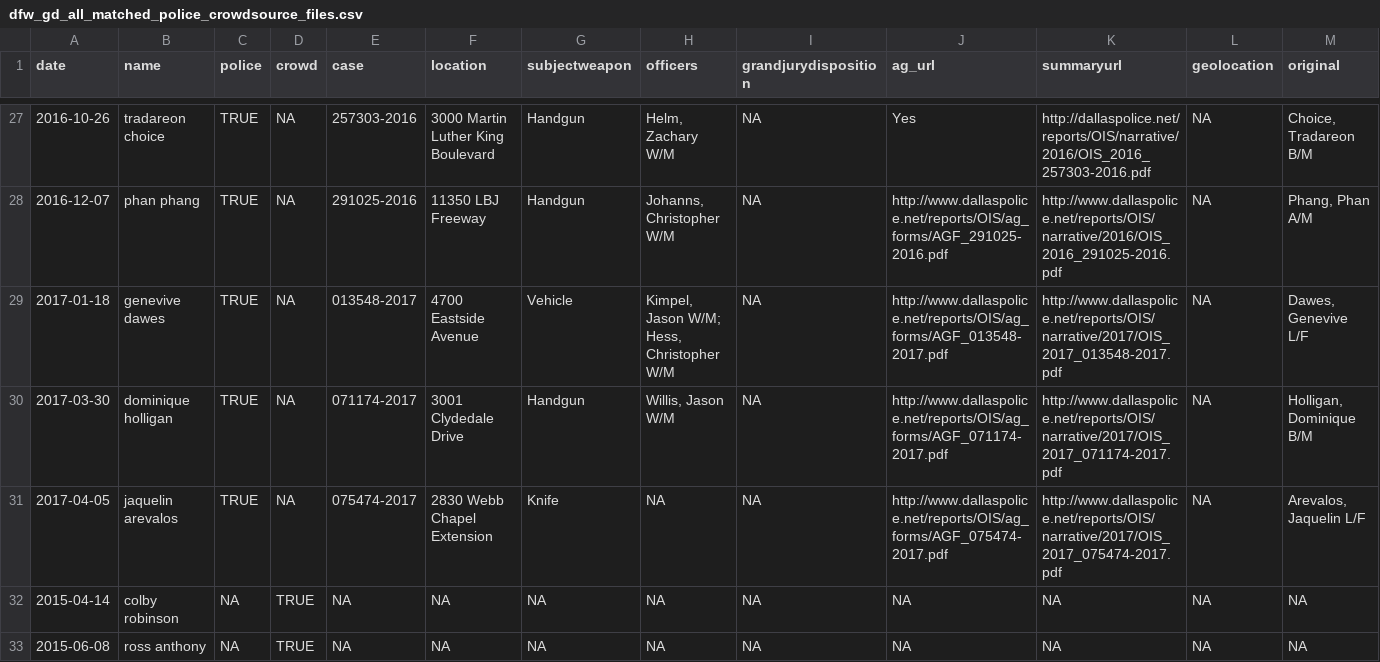
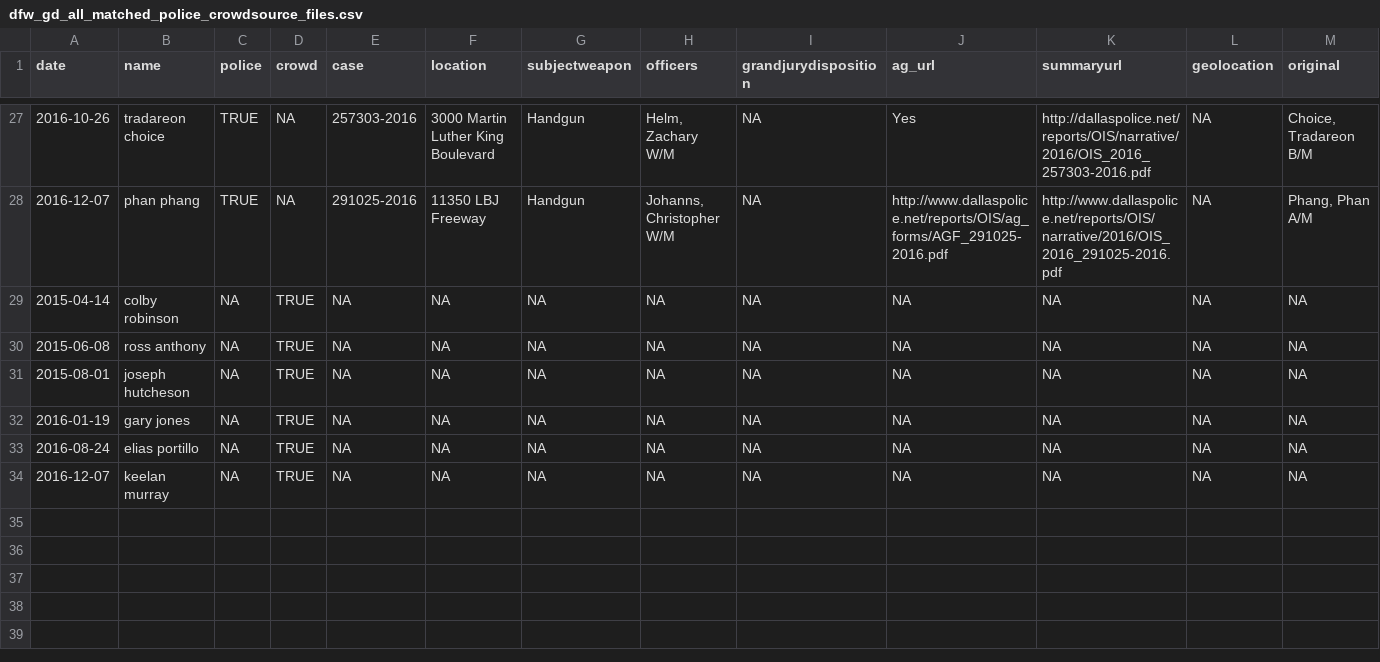
Before and after one commit to jmausolf/police_ois_matching, a CSV file: data/dfw_gd_all_matched_police_crowdsource_files.csv, drawn as a sheet; only a part is shown, gaps mark what is left out; the shorter side is filled out with more unchanged rows; rows hold the shown columns only; the diff names each change by its address in the sheet, - before the commit and + after, or states it on an @@ line.

```diff
--- a/data/dfw_gd_all_matched_police_crowdsource_files.csv
+++ b/data/dfw_gd_all_matched_police_crowdsource_files.csv
-row 29: 2017-01-18 | genevive dawes | TRUE | NA | 013548-2017 | 4700 Eastside Avenue | Vehicle | Kimpel, Jason W/M; Hess, Christopher W/M | NA | http://www.dallaspolice.net/reports/OIS/ag_forms/AGF_013548-2017.pdf | http://www.dallaspolice.net/reports/OIS/narrative/2017/OIS_2017_013548-2017.pdf | NA | Dawes, Genevive L/F
-row 30: 2017-03-30 | dominique holligan | TRUE | NA | 071174-2017 | 3001 Clydedale Drive | Handgun | Willis, Jason W/M | NA | http://www.dallaspolice.net/reports/OIS/ag_forms/AGF_071174-2017.pdf | http://www.dallaspolice.net/reports/OIS/narrative/2017/OIS_2017_071174-2017.pdf | NA | Holligan, Dominique B/M
-row 31: 2017-04-05 | jaquelin arevalos | TRUE | NA | 075474-2017 | 2830 Webb Chapel Extension | Knife | NA | NA | http://www.dallaspolice.net/reports/OIS/ag_forms/AGF_075474-2017.pdf | http://www.dallaspolice.net/reports/OIS/narrative/2017/OIS_2017_075474-2017.pdf | NA | Arevalos, Jaquelin L/F
```
Also changed, not shown: data/dfw_gd_deceased_matched_police_crowdsource_files.csv, data/dfw_gd_injured_matched_police_crowdsource_files.csv, 17 other files.
